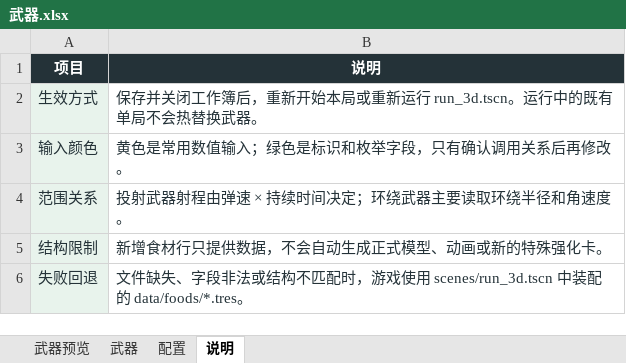
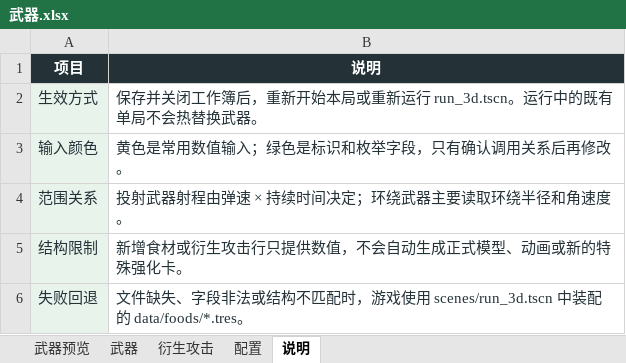
Before and after one commit to Xixi052303/Sali-project, an Excel workbook: balance_tables/武器.xlsx, sheet 说明, drawn as a sheet; values as stored, in another font and other column widths than the file's, no borders; table styles not drawn; the diff names each change by its address in the sheet, - before the commit and + after, or states it on an @@ line.

```diff
--- a/balance_tables/武器.xlsx (sheet 说明)
+++ b/balance_tables/武器.xlsx (sheet 说明)
+sheet tab: 衍生攻击
-B5 (说明): 新增食材行只提供数据，不会自动生成正式模型、动画或新的特殊强化卡。
+B5 (说明): 新增食材或衍生攻击行只提供数值，不会自动生成正式模型、动画或新的特殊强化卡。
```
Also changed, not shown: sheet 武器预览, sheet 武器, charts or pictures, balance_tables/普通强化.xlsx, balance_tables/特殊强化.xlsx, 18 other files.
